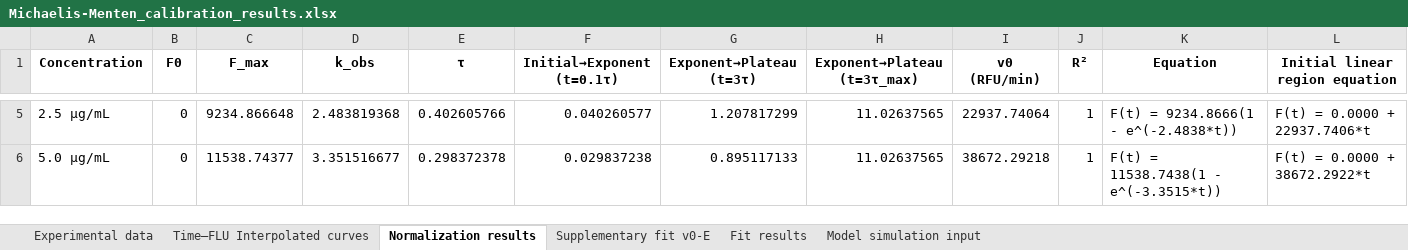
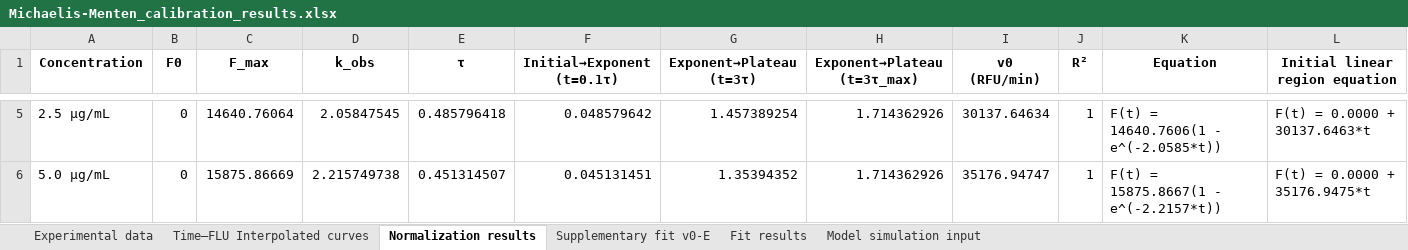
Before and after one commit to hyacinth1126/protease-kinetics, an Excel workbook: Michaelis-Menten_calibration_results.xlsx, sheet Normalization results, drawn as a sheet; only a part is shown, gaps mark what is left out; values as stored, in another font and other column widths than the file's, no borders; the diff covers the shown part only; the diff names each change by its address in the sheet, - before the commit and + after, or states it on an @@ line.

Commit message:
Update LOD/LOQ calculations in data_load_mode.py to ensure consistent handling of blank data inputs and improve accuracy in signal and concentration limits. Enhance documentation for LOD/LOQ methods, including new definitions and calculation procedures. Update Michaelis-Menten calibration results and related CSV files for consistency in analysis outputs.

```diff
--- a/Michaelis-Menten_calibration_results.xlsx (sheet Normalization results)
+++ b/Michaelis-Menten_calibration_results.xlsx (sheet Normalization results)
-C5 (F_max): 9234.866648
+C5 (F_max): 14640.76064
-D5 (k_obs): 2.483819368
+D5 (k_obs): 2.05847545
-E5 (τ): 0.402605766
+E5 (τ): 0.485796418
-F5 (Initial→Exponent (t=0.1τ)): 0.040260577
+F5 (Initial→Exponent (t=0.1τ)): 0.048579642
-G5 (Exponent→Plateau (t=3τ)): 1.207817299
+G5 (Exponent→Plateau (t=3τ)): 1.457389254
-H5:H6 (Exponent→Plateau (t=3τ_max)): 11.02637565
+H5:H6 (Exponent→Plateau (t=3τ_max)): 1.714362926
-I5 (v0 (RFU/min)): 22937.74064
+I5 (v0 (RFU/min)): 30137.64634
-K5 (Equation): F(t) = 9234.8666(1 - e^(-2.4838*t))
+K5 (Equation): F(t) = 14640.7606(1 - e^(-2.0585*t))
-L5 (Initial linear region equation): F(t) = 0.0000 + 22937.7406*t
+L5 (Initial linear region equation): F(t) = 0.0000 + 30137.6463*t
-C6 (F_max): 11538.74377
+C6 (F_max): 15875.86669
-D6 (k_obs): 3.351516677
+D6 (k_obs): 2.215749738
-E6 (τ): 0.298372378
+E6 (τ): 0.451314507
-F6 (Initial→Exponent (t=0.1τ)): 0.029837238
+F6 (Initial→Exponent (t=0.1τ)): 0.045131451
-G6 (Exponent→Plateau (t=3τ)): 0.895117133
+G6 (Exponent→Plateau (t=3τ)): 1.35394352
-I6 (v0 (RFU/min)): 38672.29218
+I6 (v0 (RFU/min)): 35176.94747
-K6 (Equation): F(t) = 11538.7438(1 - e^(-3.3515*t))
+K6 (Equation): F(t) = 15875.8667(1 - e^(-2.2157*t))
-L6 (Initial linear region equation): F(t) = 0.0000 + 38672.2922*t
+L6 (Initial linear region equation): F(t) = 0.0000 + 35176.9475*t
```
Also changed, not shown: 27 edited cells elsewhere in this sheet, sheet Time–FLU Interpolated curves, sheet Experimental data, sheet Supplementary fit v0-E, sheet Model simulation input, sheet Fit results, 3 other files.
